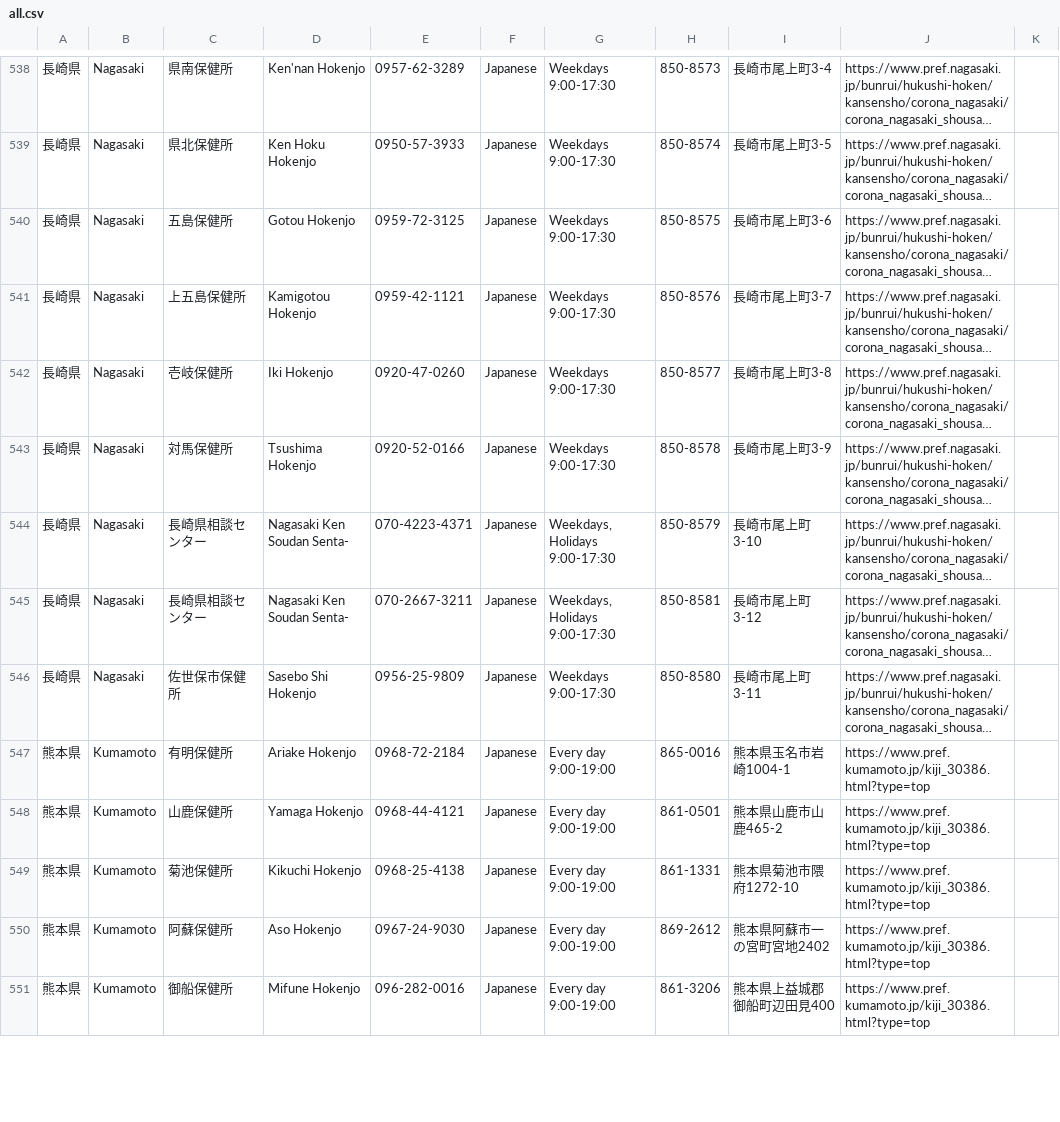
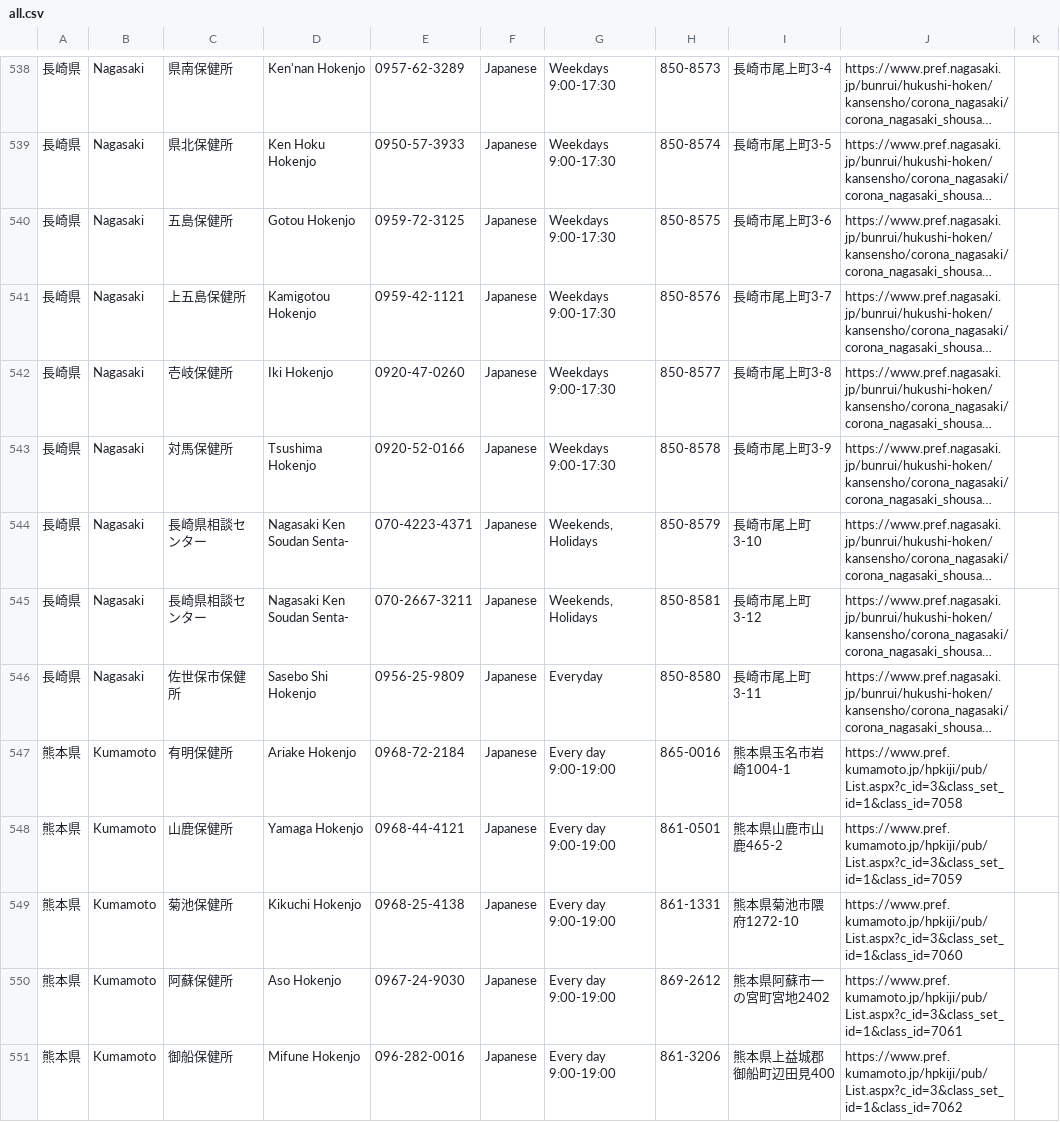
Before and after one commit to underspecified/covid19-hotlines-jp, a CSV file: src/data/all.csv, drawn as a sheet; only a part is shown, gaps mark what is left out; long unchanged cells end in …; the diff covers the shown part only; the diff names each change by its address in the sheet, - before the commit and + after, or states it on an @@ line.

```diff
--- a/src/data/all.csv
+++ b/src/data/all.csv
-G544:G545: Weekdays, Holidays 9:00-17:30
+G544:G545: Weekends, Holidays
-G546: Weekdays 9:00-17:30
+G546: Everyday
-J547: https://www.pref.kumamoto.jp/kiji_30386.html?type=top
+J547: https://www.pref.kumamoto.jp/hpkiji/pub/List.aspx?c_id=3&class_set_id=1&class_id=7058
-J548: https://www.pref.kumamoto.jp/kiji_30386.html?type=top
+J548: https://www.pref.kumamoto.jp/hpkiji/pub/List.aspx?c_id=3&class_set_id=1&class_id=7059
-J549: https://www.pref.kumamoto.jp/kiji_30386.html?type=top
+J549: https://www.pref.kumamoto.jp/hpkiji/pub/List.aspx?c_id=3&class_set_id=1&class_id=7060
-J550: https://www.pref.kumamoto.jp/kiji_30386.html?type=top
+J550: https://www.pref.kumamoto.jp/hpkiji/pub/List.aspx?c_id=3&class_set_id=1&class_id=7061
-J551: https://www.pref.kumamoto.jp/kiji_30386.html?type=top
+J551: https://www.pref.kumamoto.jp/hpkiji/pub/List.aspx?c_id=3&class_set_id=1&class_id=7062
```
Also changed, not shown: 13 edited cells elsewhere in this file, src/data/chubu.csv, src/data/chugoku.csv, 10 other files.
